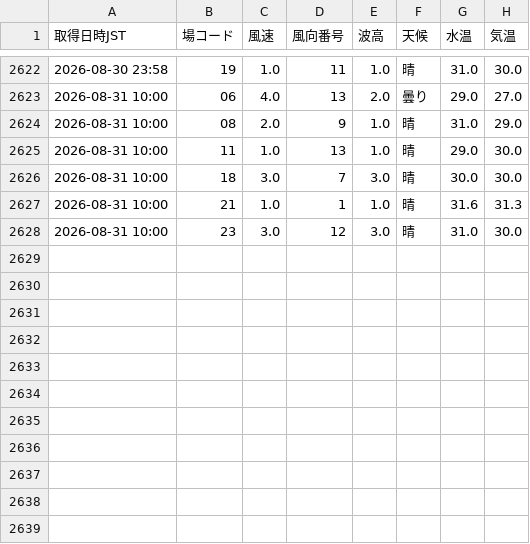
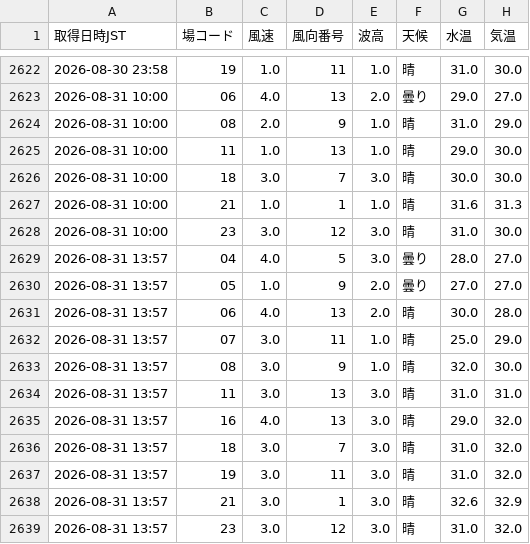
Before and after one commit to shigezou926/pallas-mercato-7k9, a CSV file: docs/data/liveWeatherHistory.csv, drawn as a sheet; only a part is shown, gaps mark what is left out; the diff names each change by its address in the sheet, - before the commit and + after, or states it on an @@ line.

```diff
--- a/docs/data/liveWeatherHistory.csv
+++ b/docs/data/liveWeatherHistory.csv
+row 2629: 2026-08-31 13:57 | 04 | 4.0 | 5 | 3.0 | 曇り | 28.0 | 27.0
+row 2630: 2026-08-31 13:57 | 05 | 1.0 | 9 | 2.0 | 曇り | 27.0 | 27.0
+row 2631: 2026-08-31 13:57 | 06 | 4.0 | 13 | 2.0 | 晴 | 30.0 | 28.0
+row 2632: 2026-08-31 13:57 | 07 | 3.0 | 11 | 1.0 | 晴 | 25.0 | 29.0
+row 2633: 2026-08-31 13:57 | 08 | 3.0 | 9 | 1.0 | 晴 | 32.0 | 30.0
+row 2634: 2026-08-31 13:57 | 11 | 3.0 | 13 | 3.0 | 晴 | 31.0 | 31.0
+row 2635: 2026-08-31 13:57 | 16 | 4.0 | 13 | 3.0 | 晴 | 29.0 | 32.0
+row 2636: 2026-08-31 13:57 | 18 | 3.0 | 7 | 3.0 | 晴 | 31.0 | 32.0
+row 2637: 2026-08-31 13:57 | 19 | 3.0 | 11 | 3.0 | 晴 | 31.0 | 32.0
+row 2638: 2026-08-31 13:57 | 21 | 3.0 | 1 | 3.0 | 晴 | 32.6 | 32.9
+row 2639: 2026-08-31 13:57 | 23 | 3.0 | 12 | 3.0 | 晴 | 31.0 | 32.0
```
Also changed, not shown: 1 other file.
